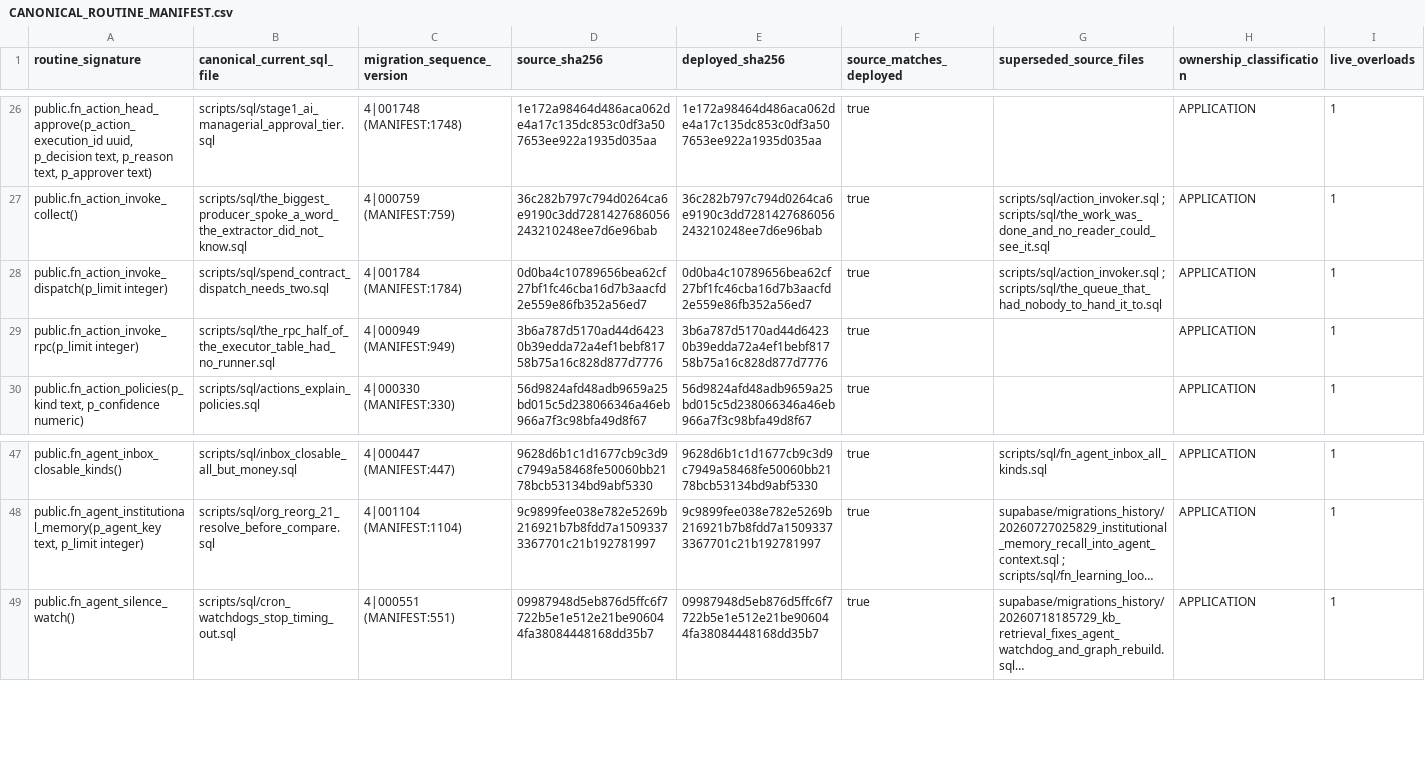
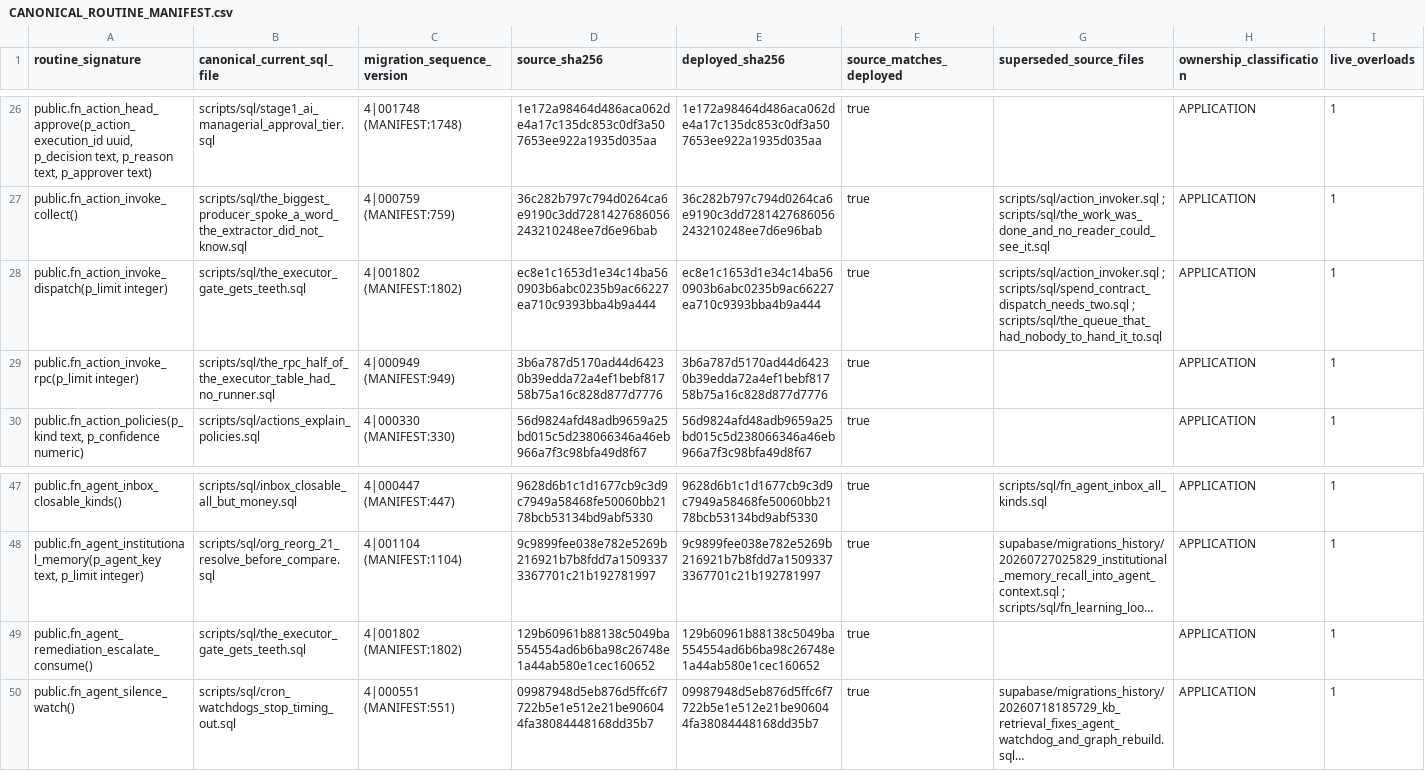
Before and after one commit to ahmadmhdnabilalzain-bot/quotesdone, a CSV file: docs/phase-c-final-kernel/CANONICAL_ROUTINE_MANIFEST.csv, drawn as a sheet; only a part is shown, gaps mark what is left out; long unchanged cells end in …; the diff names each change by its address in the sheet, - before the commit and + after, or states it on an @@ line.

```diff
--- a/docs/phase-c-final-kernel/CANONICAL_ROUTINE_MANIFEST.csv
+++ b/docs/phase-c-final-kernel/CANONICAL_ROUTINE_MANIFEST.csv
-B28 (canonical_current_sql_file): scripts/sql/spend_contract_dispatch_needs_two.sql
+B28 (canonical_current_sql_file): scripts/sql/the_executor_gate_gets_teeth.sql
-C28 (migration_sequence_version): 4|001784 (MANIFEST:1784)
+C28 (migration_sequence_version): 4|001802 (MANIFEST:1802)
-D28 (source_sha256): 0d0ba4c10789656bea62cf27bf1fc46cba16d7b3aacfd2e559e86fb352a56ed7
+D28 (source_sha256): ec8e1c1653d1e34c14ba560903b6abc0235b9ac66227ea710c9393bba4b9a444
-E28 (deployed_sha256): 0d0ba4c10789656bea62cf27bf1fc46cba16d7b3aacfd2e559e86fb352a56ed7
+E28 (deployed_sha256): ec8e1c1653d1e34c14ba560903b6abc0235b9ac66227ea710c9393bba4b9a444
-G28 (superseded_source_files): scripts/sql/action_invoker.sql ; scripts/sql/the_queue_that_had_nobody_to_hand_it_to.sql
+G28 (superseded_source_files): scripts/sql/action_invoker.sql ; scripts/sql/spend_contract_dispatch_needs_two.sql ; scripts/sql/the_queue_that_had_nobody_to_hand_it_to.sql
+row 49: public.fn_agent_remediation_escalate_consume() | scripts/sql/the_executor_gate_gets_teeth.sql | 4|001802 (MANIFEST:1802) | 129b60961b88138c5049ba554554ad6b6ba98c26748e1a44ab580e1cec160652 | 129b60961b88138c5049ba554554ad6b6ba98c26748e1a44ab580e1cec160652 | true |  | APPLICATION | 1
```
Also changed, not shown: 5 other files.
